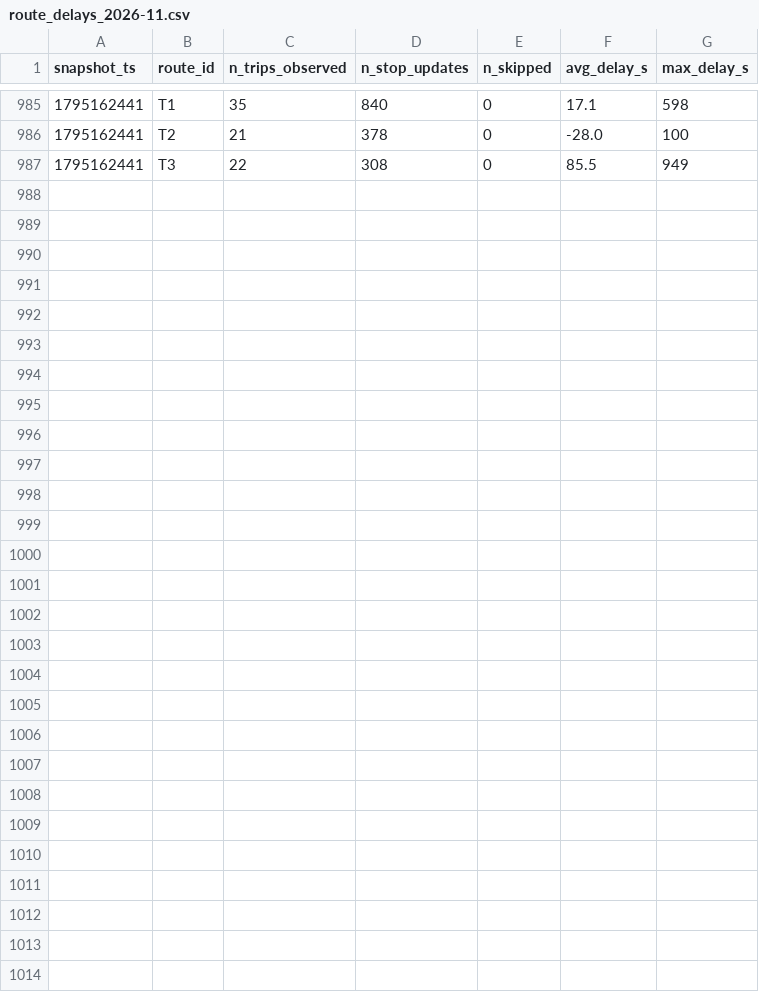
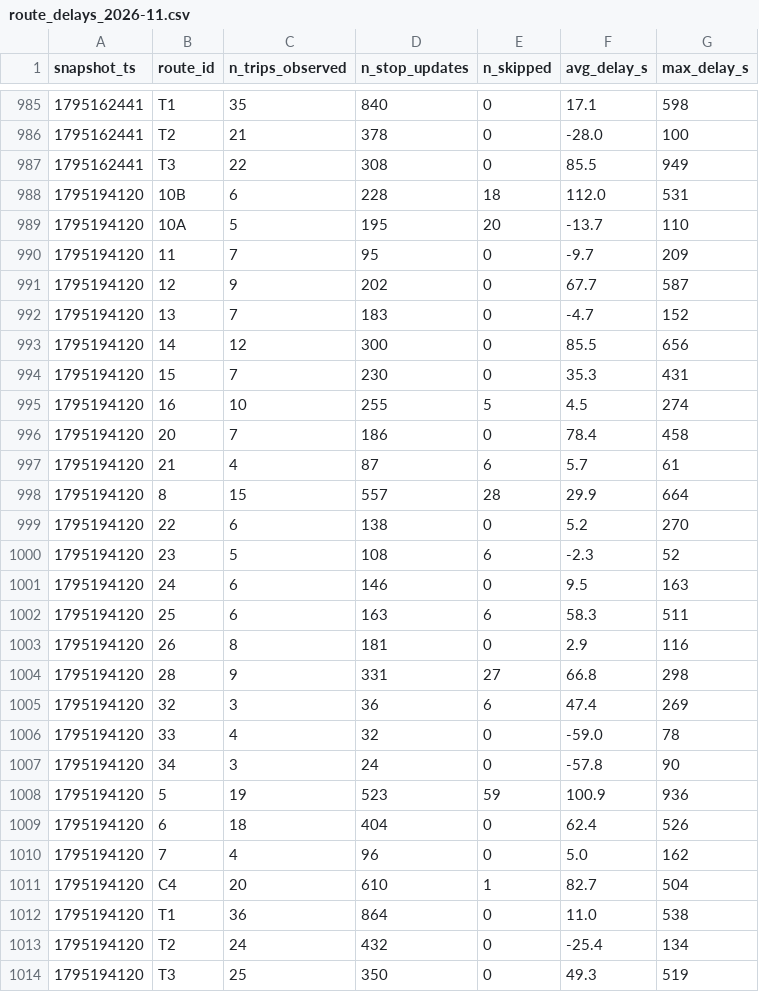
Before and after one commit to Warren-BI-Projet/TD2_DELIVERY_MANUAL_smart_mobility_lemans, a CSV file: data/history/route_delays_2026-11.csv, drawn as a sheet; only a part is shown, gaps mark what is left out; the diff names each change by its address in the sheet, - before the commit and + after, or states it on an @@ line.

```diff
--- a/data/history/route_delays_2026-11.csv
+++ b/data/history/route_delays_2026-11.csv
+row 988: 1795194120 | 10B | 6 | 228 | 18 | 112.0 | 531
+row 989: 1795194120 | 10A | 5 | 195 | 20 | -13.7 | 110
+row 990: 1795194120 | 11 | 7 | 95 | 0 | -9.7 | 209
+row 991: 1795194120 | 12 | 9 | 202 | 0 | 67.7 | 587
+row 992: 1795194120 | 13 | 7 | 183 | 0 | -4.7 | 152
+row 993: 1795194120 | 14 | 12 | 300 | 0 | 85.5 | 656
+row 994: 1795194120 | 15 | 7 | 230 | 0 | 35.3 | 431
+row 995: 1795194120 | 16 | 10 | 255 | 5 | 4.5 | 274
+row 996: 1795194120 | 20 | 7 | 186 | 0 | 78.4 | 458
+row 997: 1795194120 | 21 | 4 | 87 | 6 | 5.7 | 61
+row 998: 1795194120 | 8 | 15 | 557 | 28 | 29.9 | 664
+row 999: 1795194120 | 22 | 6 | 138 | 0 | 5.2 | 270
+row 1000: 1795194120 | 23 | 5 | 108 | 6 | -2.3 | 52
+row 1001: 1795194120 | 24 | 6 | 146 | 0 | 9.5 | 163
+row 1002: 1795194120 | 25 | 6 | 163 | 6 | 58.3 | 511
+row 1003: 1795194120 | 26 | 8 | 181 | 0 | 2.9 | 116
+row 1004: 1795194120 | 28 | 9 | 331 | 27 | 66.8 | 298
+row 1005: 1795194120 | 32 | 3 | 36 | 6 | 47.4 | 269
+row 1006: 1795194120 | 33 | 4 | 32 | 0 | -59.0 | 78
+row 1007: 1795194120 | 34 | 3 | 24 | 0 | -57.8 | 90
+row 1008: 1795194120 | 5 | 19 | 523 | 59 | 100.9 | 936
+row 1009: 1795194120 | 6 | 18 | 404 | 0 | 62.4 | 526
+row 1010: 1795194120 | 7 | 4 | 96 | 0 | 5.0 | 162
+row 1011: 1795194120 | C4 | 20 | 610 | 1 | 82.7 | 504
+row 1012: 1795194120 | T1 | 36 | 864 | 0 | 11.0 | 538
+row 1013: 1795194120 | T2 | 24 | 432 | 0 | -25.4 | 134
+row 1014: 1795194120 | T3 | 25 | 350 | 0 | 49.3 | 519
```
Also changed, not shown: 1 other file.
